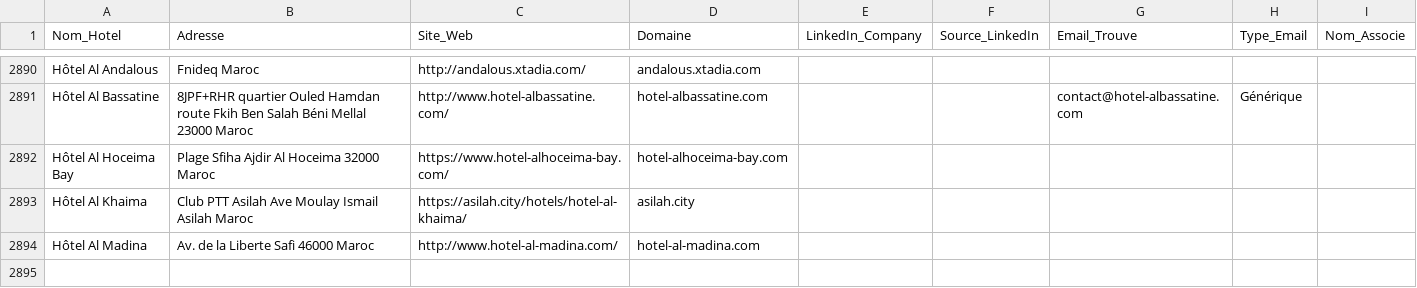
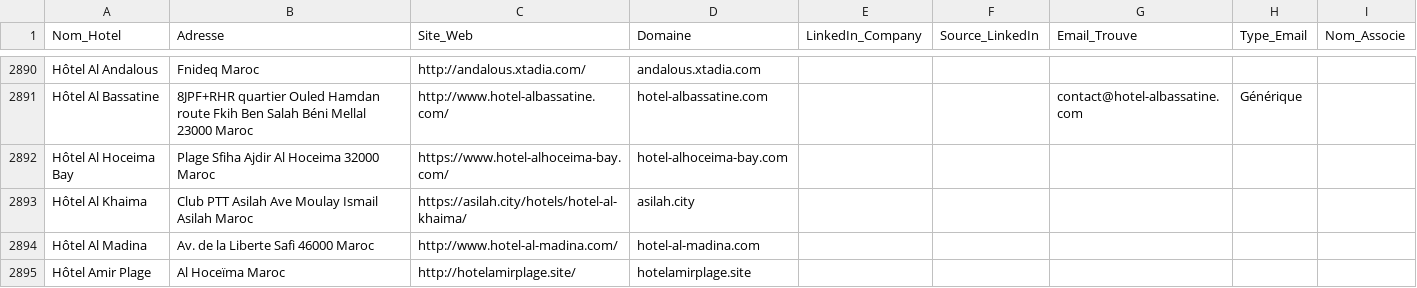
Before and after one commit to tsimokaza01-source/URL-3, a CSV file: hotels_enrichis.csv, drawn as a sheet; only a part is shown, gaps mark what is left out.

```diff
--- a/hotels_enrichis.csv
+++ b/hotels_enrichis.csv
@@ -2894 +2894,2 @@ Hôtel Al Khaima,Club PTT Asilah Ave Moulay Ismail Asilah Maroc,https://asilah.c
 Hôtel Al Madina,Av. de la Liberte Safi 46000 Maroc,http://www.hotel-al-madina.com/,hotel-al-madina.com,,,,,
+Hôtel Amir Plage,Al Hoceïma Maroc,http://hotelamirplage.site/,hotelamirplage.site,,,,,
```
Also changed, not shown: liste_hotels.csv.
